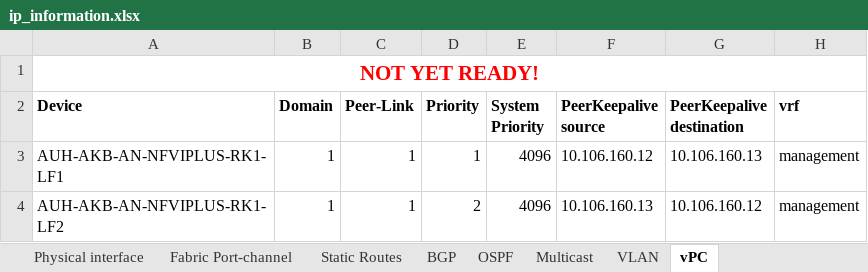
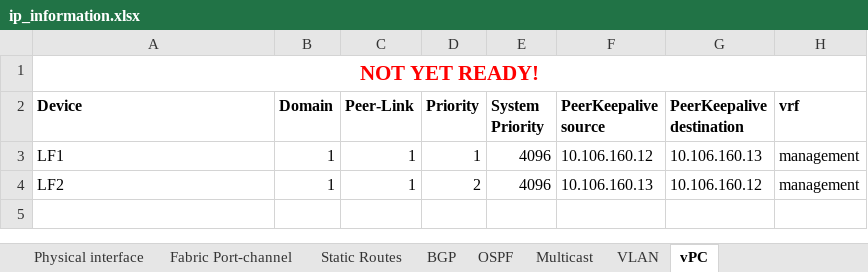
Before and after one commit to momobade/cisco-Nexus-automate-vxlan-evpn, an Excel workbook: samples/ip_information.xlsx, sheet vPC, drawn as a sheet; values as stored, in another font and other column widths than the file's, no borders; the diff names each change by its address in the sheet, - before the commit and + after, or states it on an @@ line.

```diff
--- a/samples/ip_information.xlsx (sheet vPC)
+++ b/samples/ip_information.xlsx (sheet vPC)
-A3 (Device): AUH-AKB-AN-NFVIPLUS-RK1-LF1
+A3 (Device): LF1
-A4 (Device): AUH-AKB-AN-NFVIPLUS-RK1-LF2
+A4 (Device): LF2
```
Also changed, not shown: sheet Physical interface, sheet Fabric Port-channel, sheet OSPF, sheet Multicast, sheet Static Routes, sheet BGP, 1 more sheet, 7 other files.
